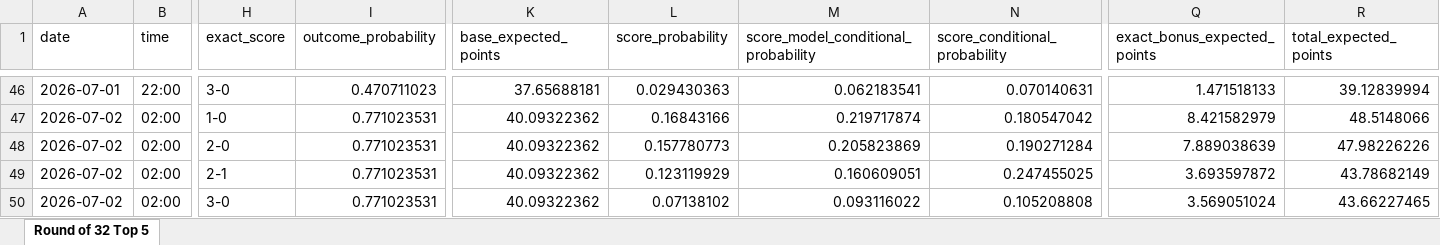
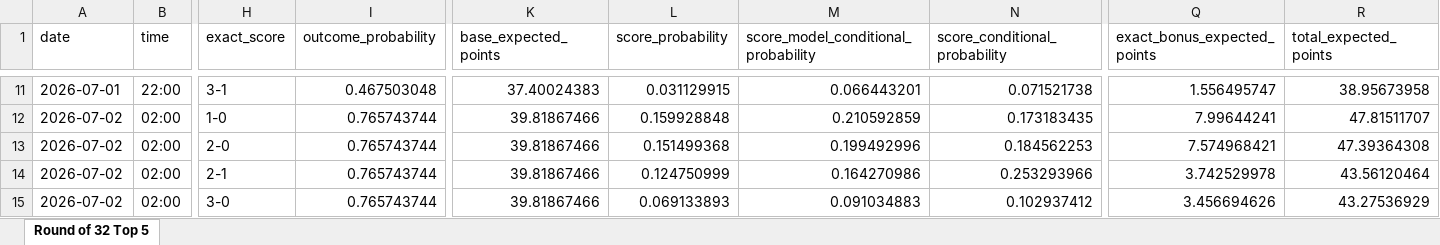
Before and after one commit to ManuelFay/mpp, an Excel workbook: data/mpg/mpg_round_of_32_top5_bets.xlsx, sheet Round of 32 Top 5, drawn as a sheet; only a part is shown, gaps mark what is left out; values as stored, in another font and other column widths than the file's, no borders; addresses are those after the commit; the diff covers the shown part only; the diff names each change by its address in the sheet, - before the commit and + after, or states it on an @@ line.

```diff
--- a/data/mpg/mpg_round_of_32_top5_bets.xlsx (sheet Round of 32 Top 5)
+++ b/data/mpg/mpg_round_of_32_top5_bets.xlsx (sheet Round of 32 Top 5)
-H11 (exact_score): 3-0
+H11 (exact_score): 3-1
-I11 (outcome_probability): 0.470711023
+I11 (outcome_probability): 0.467503048
-K11 (base_expected_points): 37.65688181
+K11 (base_expected_points): 37.40024383
-L11 (score_probability): 0.029430363
+L11 (score_probability): 0.031129915
-M11: 0.062183541
+M11: 0.066443201
-N11 (score_conditional_probability): 0.070140631
+N11 (score_conditional_probability): 0.071521738
-Q11 (exact_bonus_expected_points): 1.471518133
+Q11 (exact_bonus_expected_points): 1.556495747
-R11 (total_expected_points): 39.12839994
+R11 (total_expected_points): 38.95673958
-I12:I15 (outcome_probability): 0.771023531
+I12:I15 (outcome_probability): 0.765743744
-K12:K15 (base_expected_points): 40.09322362
+K12:K15 (base_expected_points): 39.81867466
-L12 (score_probability): 0.16843166
+L12 (score_probability): 0.159928848
-M12: 0.219717874
+M12: 0.210592859
-N12 (score_conditional_probability): 0.180547042
+N12 (score_conditional_probability): 0.173183435
-Q12 (exact_bonus_expected_points): 8.421582979
+Q12 (exact_bonus_expected_points): 7.99644241
-R12 (total_expected_points): 48.5148066
+R12 (total_expected_points): 47.81511707
-L13 (score_probability): 0.157780773
+L13 (score_probability): 0.151499368
-M13: 0.205823869
+M13: 0.199492996
-N13 (score_conditional_probability): 0.190271284
+N13 (score_conditional_probability): 0.184562253
-Q13 (exact_bonus_expected_points): 7.889038639
+Q13 (exact_bonus_expected_points): 7.574968421
-R13 (total_expected_points): 47.98226226
+R13 (total_expected_points): 47.39364308
-L14 (score_probability): 0.123119929
+L14 (score_probability): 0.124750999
-M14: 0.160609051
+M14: 0.164270986
-N14 (score_conditional_probability): 0.247455025
+N14 (score_conditional_probability): 0.253293966
-Q14 (exact_bonus_expected_points): 3.693597872
+Q14 (exact_bonus_expected_points): 3.742529978
-R14 (total_expected_points): 43.78682149
+R14 (total_expected_points): 43.56120464
-L15 (score_probability): 0.07138102
+L15 (score_probability): 0.069133893
-M15: 0.093116022
+M15: 0.091034883
-N15 (score_conditional_probability): 0.105208808
+N15 (score_conditional_probability): 0.102937412
-Q15 (exact_bonus_expected_points): 3.569051024
+Q15 (exact_bonus_expected_points): 3.456694626
-R15 (total_expected_points): 43.66227465
+R15 (total_expected_points): 43.27536929
```
Also changed, not shown: 1 added row, 36 removed rows and 288 edited cells elsewhere in this sheet, 21 other files.
